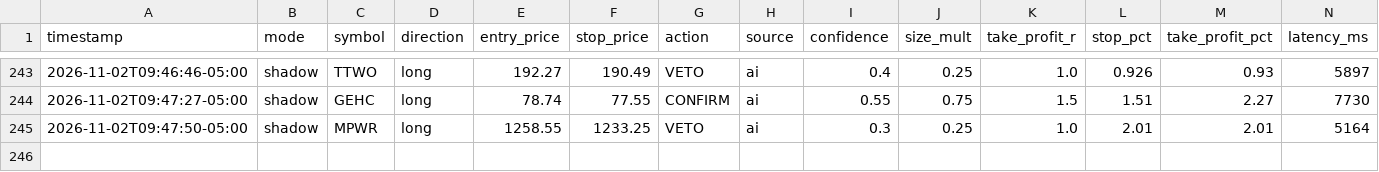
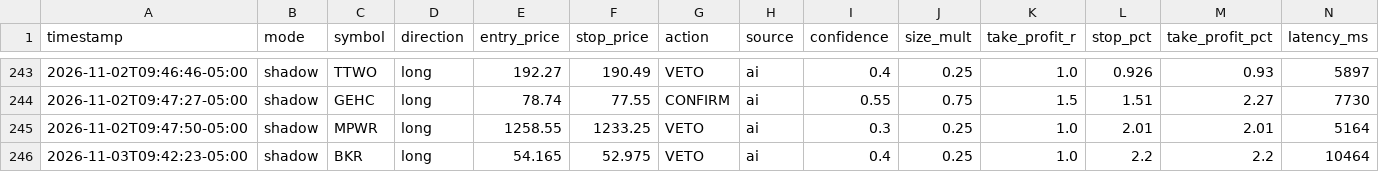
Before and after one commit to patrickobirmingham-eng/POB-CL-DT, a CSV file: ai_decisions.csv, drawn as a sheet; only a part is shown, gaps mark what is left out; rows hold the shown columns only; the diff names each change by its address in the sheet, - before the commit and + after, or states it on an @@ line.

```diff
--- a/ai_decisions.csv
+++ b/ai_decisions.csv
+row 246: 2026-11-03T09:42:23-05:00 | shadow | BKR | long | 54.165 | 52.975 | VETO | ai | 0.4 | 0.25 | 1.0 | 2.2 | 2.2 | 10464
```
Also changed, not shown: 1 other file.
